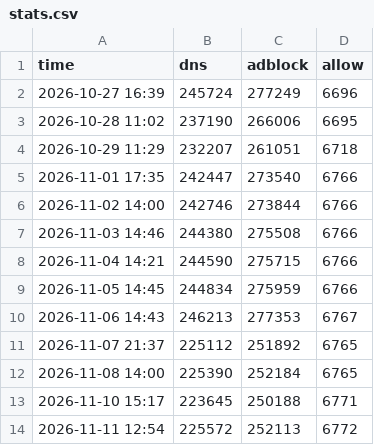
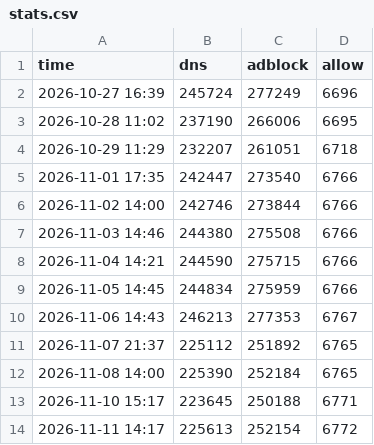
Before and after one commit to xiaolei7172/ADS, a CSV file: data/stats/stats.csv, drawn as a sheet.

```diff
--- a/data/stats/stats.csv
+++ b/data/stats/stats.csv
@@ -13,2 +13,2 @@ time,dns,adblock,allow
 2026-11-10 15:17,223645,250188,6771
-2026-11-11 12:54,225572,252113,6772
+2026-11-11 14:17,225613,252154,6772
```
Also changed, not shown: 13 other files.
